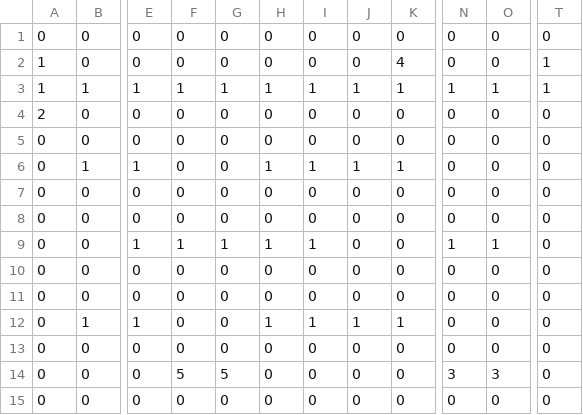
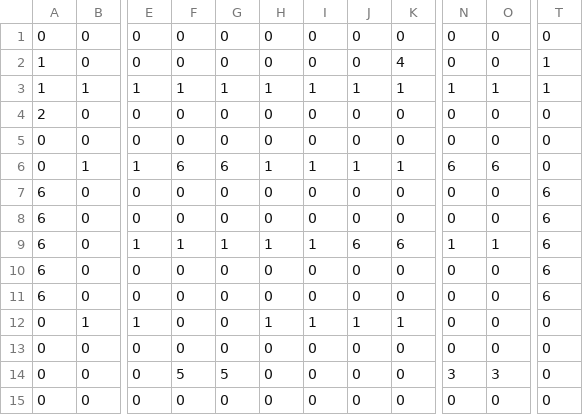
Before and after one commit to zbarryte/Sub-Knit_To_Anarchy, a CSV file: src/assets/mapCSV_functional_001.csv, drawn as a sheet; only a part is shown, gaps mark what is left out; the diff names each change by its address in the sheet, - before the commit and + after, or states it on an @@ line.

```diff
--- a/src/assets/mapCSV_functional_001.csv
+++ b/src/assets/mapCSV_functional_001.csv
-F6: 0
+F6: 6
-G6: 0
+G6: 6
-N6: 0
+N6: 6
-O6: 0
+O6: 6
-A7:A11: 0
+A7:A11: 6
-T7:T11: 0
+T7:T11: 6
-J9: 0
+J9: 6
-K9: 0
+K9: 6
```
Also changed, not shown: 19 other files.
